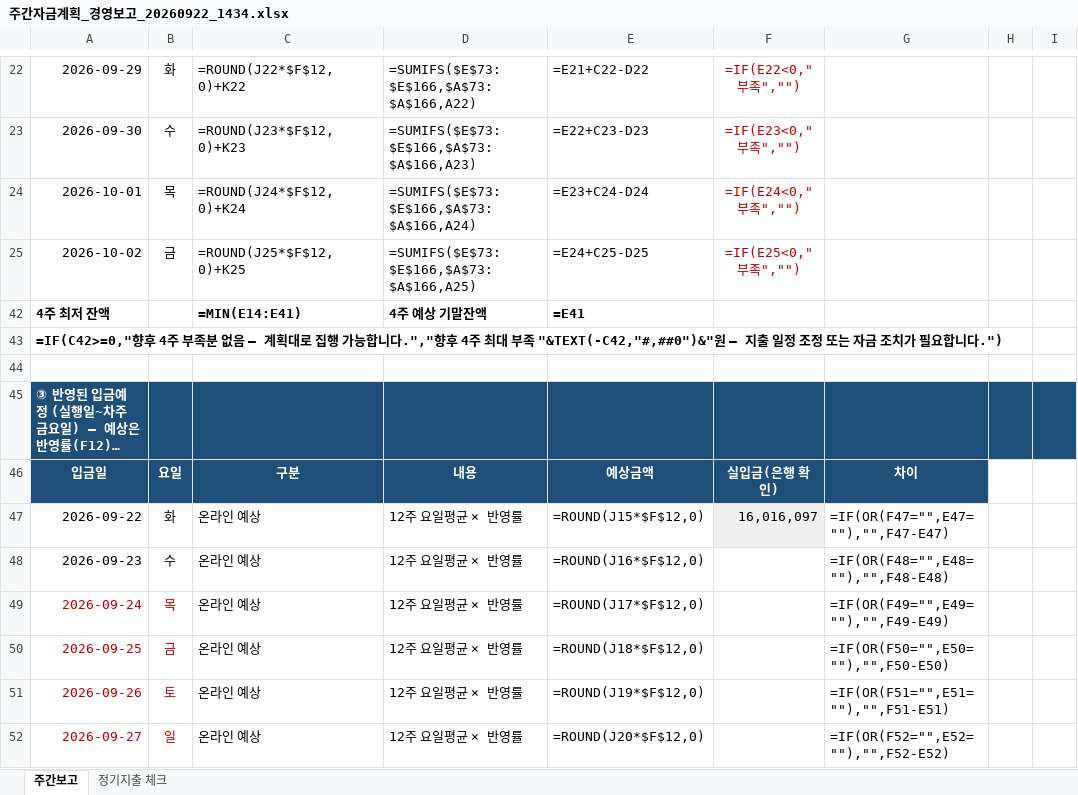
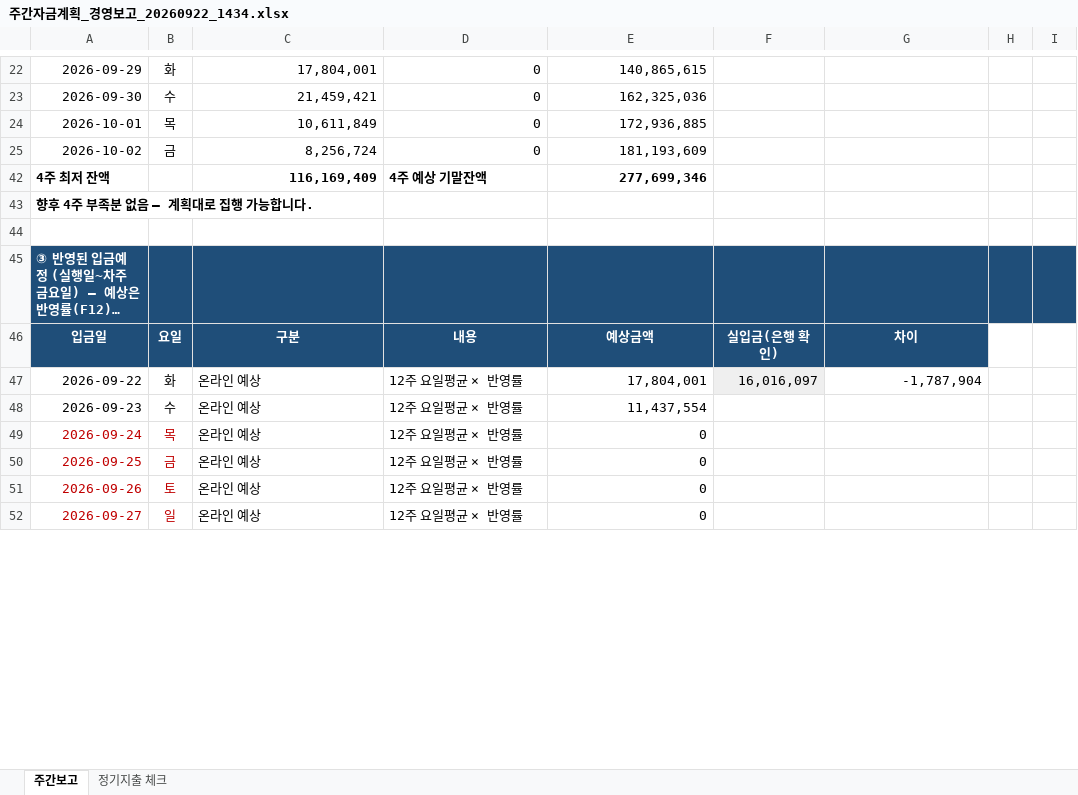
Before and after one commit to goldgarden9620419-maker/mynotes, an Excel workbook: 01-Projects/에이팜건강-주간자금계획-자동화/자금계획_자동화/05_결과/주간자금계획_경영보고_20260922_1434.xlsx, sheet 주간보고, drawn as a sheet; only a part is shown, gaps mark what is left out; long unchanged cells end in …; values as stored, in another font and other column widths than the file's, no borders; formulas without a stored value are shown as written; conditional formats not drawn; the diff covers the shown part only; the diff names each change by its address in the sheet, - before the commit and + after, or states it on an @@ line.

```diff
--- a/01-Projects/에이팜건강-주간자금계획-자동화/자금계획_자동화/05_결과/주간자금계획_경영보고_20260922_1434.xlsx (sheet 주간보고)
+++ b/01-Projects/에이팜건강-주간자금계획-자동화/자금계획_자동화/05_결과/주간자금계획_경영보고_20260922_1434.xlsx (sheet 주간보고)
-C22: =ROUND(J22*$F$12,0)+K22
+C22: 17,804,001
-D22: =SUMIFS($E$73:$E$166,$A$73:$A$166,A22)
+D22: 0
-E22: =E21+C22-D22
+E22: 140,865,615
-F22: =IF(E22<0,"부족","")
+F22: (empty)
-C23: =ROUND(J23*$F$12,0)+K23
+C23: 21,459,421
-D23: =SUMIFS($E$73:$E$166,$A$73:$A$166,A23)
+D23: 0
-E23: =E22+C23-D23
+E23: 162,325,036
-F23: =IF(E23<0,"부족","")
+F23: (empty)
-C24: =ROUND(J24*$F$12,0)+K24
+C24: 10,611,849
-D24: =SUMIFS($E$73:$E$166,$A$73:$A$166,A24)
+D24: 0
-E24: =E23+C24-D24
+E24: 172,936,885
-F24: =IF(E24<0,"부족","")
+F24: (empty)
-C25: =ROUND(J25*$F$12,0)+K25
+C25: 8,256,724
-D25: =SUMIFS($E$73:$E$166,$A$73:$A$166,A25)
+D25: 0
-E25: =E24+C25-D25
+E25: 181,193,609
-F25: =IF(E25<0,"부족","")
+F25: (empty)
-C42: =MIN(E14:E41)
+C42: 116,169,409
-E42: =E41
+E42: 277,699,346
-A43: =IF(C42>=0,"향후 4주 부족분 없음 — 계획대로 집행 가능합니다.","향후 4주 최대 부족 "&TEXT(-C42,"#,##0")&"원 — 지출 일정 조정 또는 자금 조치가 필요합니다.")
+A43: 향후 4주 부족분 없음 — 계획대로 집행 가능합니다.
-E47: =ROUND(J15*$F$12,0)
+E47: 17,804,001
-G47: =IF(OR(F47="",E47=""),"",F47-E47)
+G47: -1,787,904
-E48: =ROUND(J16*$F$12,0)
+E48: 11,437,554
-G48: =IF(OR(F48="",E48=""),"",F48-E48)
+G48: (empty)
-E49: =ROUND(J17*$F$12,0)
+E49: 0
-G49: =IF(OR(F49="",E49=""),"",F49-E49)
+G49: (empty)
-E50: =ROUND(J18*$F$12,0)
+E50: 0
-G50: =IF(OR(F50="",E50=""),"",F50-E50)
+G50: (empty)
-E51: =ROUND(J19*$F$12,0)
+E51: 0
-G51: =IF(OR(F51="",E51=""),"",F51-E51)
+G51: (empty)
-E52: =ROUND(J20*$F$12,0)
+E52: 0
-G52: =IF(OR(F52="",E52=""),"",F52-E52)
+G52: (empty)
```
Also changed, not shown: 1 added row, 1 removed row and 63 edited cells elsewhere in this sheet, hidden cells.
